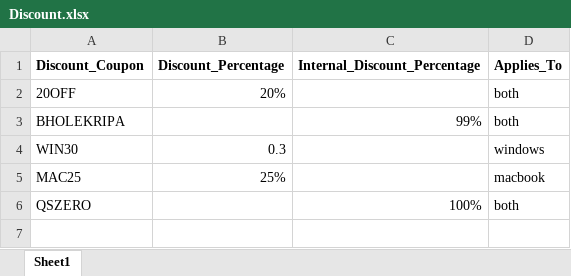
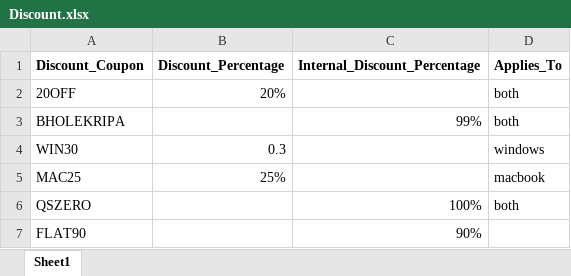
Before and after one commit to quicksoftware-gl/quicksoftwares, an Excel workbook: Discount.xlsx, sheet Sheet1, drawn as a sheet; values as stored, in another font and other column widths than the file's, no borders; the diff names each change by its address in the sheet, - before the commit and + after, or states it on an @@ line.

Commit message:
Add files via upload

```diff
--- a/Discount.xlsx (sheet Sheet1)
+++ b/Discount.xlsx (sheet Sheet1)
+row 7: FLAT90 |  | 90%
```
